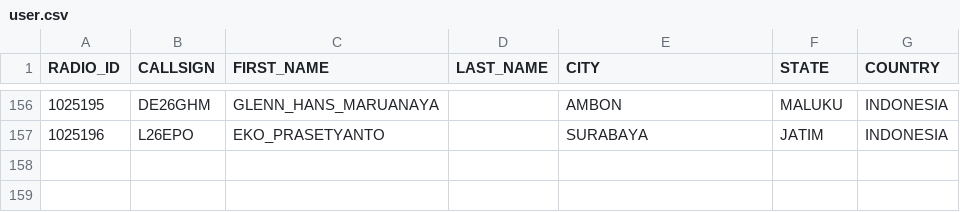
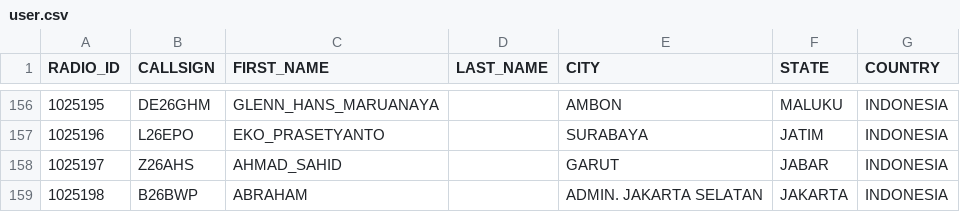
Before and after one commit to tombolptt/KT25ARI, a CSV file: user.csv, drawn as a sheet; only a part is shown, gaps mark what is left out.

Commit message:
Update user.csv otomatis via Aplikasi

```diff
--- a/user.csv
+++ b/user.csv
@@ -157 +157,3 @@ RADIO_ID,CALLSIGN,FIRST_NAME,LAST_NAME,CITY,STATE,COUNTRY
 1025196,L26EPO,EKO_PRASETYANTO,,SURABAYA,JATIM,INDONESIA
+1025197,Z26AHS,AHMAD_SAHID,,GARUT,JABAR,INDONESIA
+1025198,B26BWP,ABRAHAM,,ADMIN. JAKARTA SELATAN,JAKARTA,INDONESIA
```
